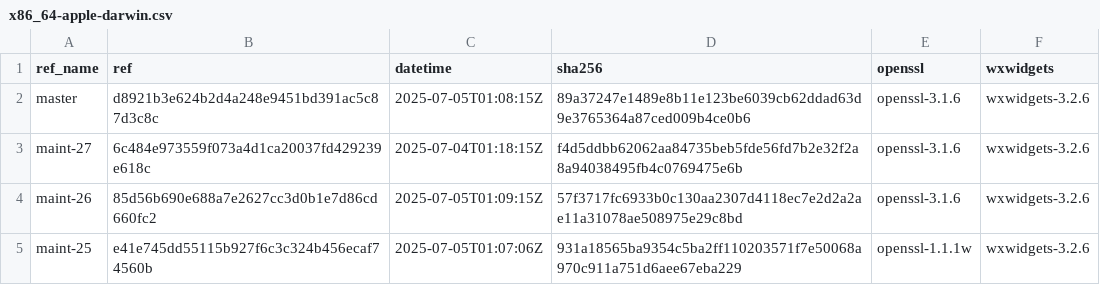
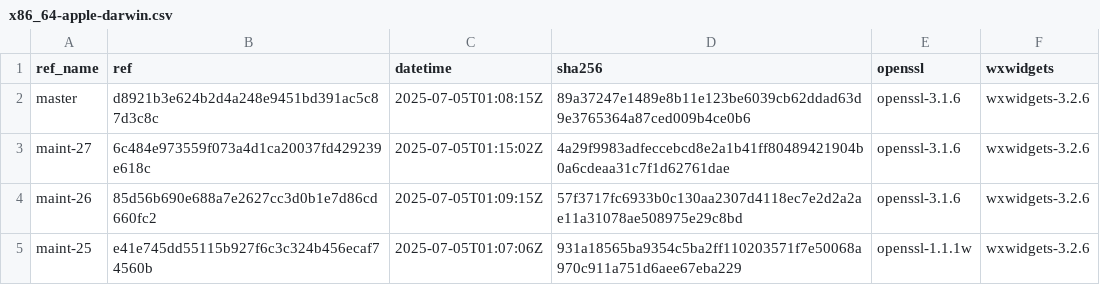
Before and after one commit to paulo-ferraz-oliveira/otp_builds, a CSV file: builds/x86_64-apple-darwin.csv, drawn as a sheet; only a part is shown.

```diff
--- a/builds/x86_64-apple-darwin.csv
+++ b/builds/x86_64-apple-darwin.csv
@@ -2,3 +2,3 @@ ref_name,ref,datetime,sha256,openssl,wxwidgets
 master,d8921b3e624b2d4a248e9451bd391ac5c87d3c8c,2025-07-05T01:08:15Z,89a37247e1489e8b11e123be6039cb62ddad63d9e3765364a87ced009b4ce0b6,openssl-3.1.6,wxwidgets-3.2.6
-maint-27,6c484e973559f073a4d1ca20037fd429239e618c,2025-07-04T01:18:15Z,f4d5ddbb62062aa84735beb5fde56fd7b2e32f2a8a94038495fb4c0769475e6b,openssl-3.1.6,wxwidgets-3.2.6
+maint-27,6c484e973559f073a4d1ca20037fd429239e618c,2025-07-05T01:15:02Z,4a29f9983adfeccebcd8e2a1b41ff80489421904b0a6cdeaa31c7f1d62761dae,openssl-3.1.6,wxwidgets-3.2.6
 maint-26,85d56b690e688a7e2627cc3d0b1e7d86cd660fc2,2025-07-05T01:09:15Z,57f3717fc6933b0c130aa2307d4118ec7e2d2a2ae11a31078ae508975e29c8bd,openssl-3.1.6,wxwidgets-3.2.6
```
